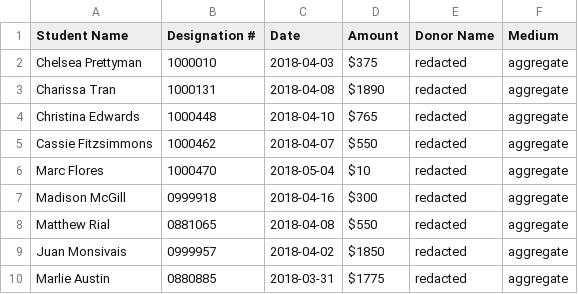
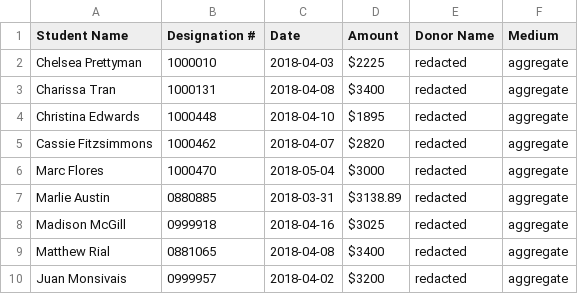
Before and after one commit to gburgett/dallas-albania-connection, a CSV file: data/donations/1442.csv, drawn as a sheet.

```diff
--- a/data/donations/1442.csv
+++ b/data/donations/1442.csv
@@ -1,10 +1,10 @@
 Student Name,Designation #,Date,Amount,Donor Name,Medium
-Chelsea Prettyman,1000010,2018-04-03,$375,redacted,aggregate
-Charissa Tran,1000131,2018-04-08,$1890,redacted,aggregate
-Christina Edwards,1000448,2018-04-10,$765,redacted,aggregate
-Cassie Fitzsimmons,1000462,2018-04-07,$550,redacted,aggregate
-Marc Flores,1000470,2018-05-04,$10,redacted,aggregate
-Madison McGill,0999918,2018-04-16,$300,redacted,aggregate
-Matthew Rial,0881065,2018-04-08,$550,redacted,aggregate
-Juan Monsivais,0999957,2018-04-02,$1850,redacted,aggregate
-Marlie Austin,0880885,2018-03-31,$1775,redacted,aggregate
+Chelsea Prettyman,1000010,2018-04-03,$2225,redacted,aggregate
+Charissa Tran,1000131,2018-04-08,$3400,redacted,aggregate
+Christina Edwards,1000448,2018-04-10,$1895,redacted,aggregate
+Cassie Fitzsimmons,1000462,2018-04-07,$2820,redacted,aggregate
+Marc Flores,1000470,2018-05-04,$3000,redacted,aggregate
+Marlie Austin,0880885,2018-03-31,$3138.89,redacted,aggregate
+Madison McGill,0999918,2018-04-16,$3025,redacted,aggregate
+Matthew Rial,0881065,2018-04-08,$3400,redacted,aggregate
+Juan Monsivais,0999957,2018-04-02,$3200,redacted,aggregate
```
Also changed, not shown: data/donations/1443.csv, data/donations/1444.csv, 3 other files.
